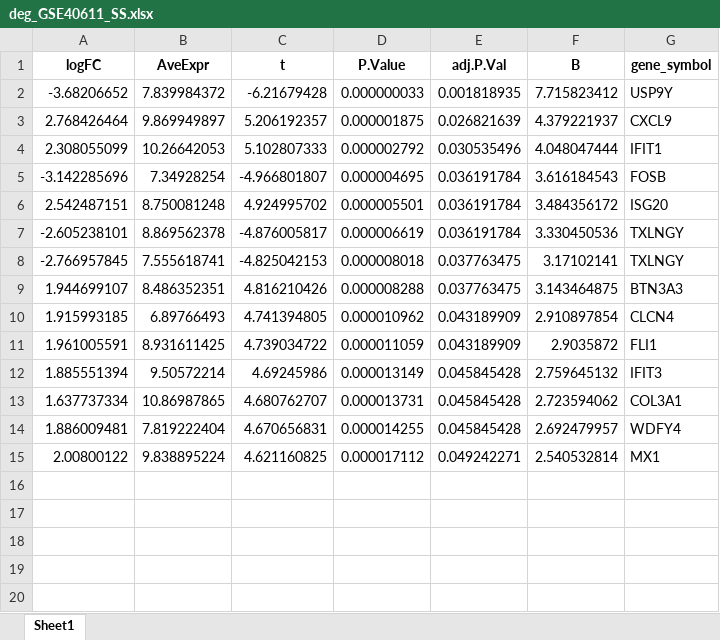
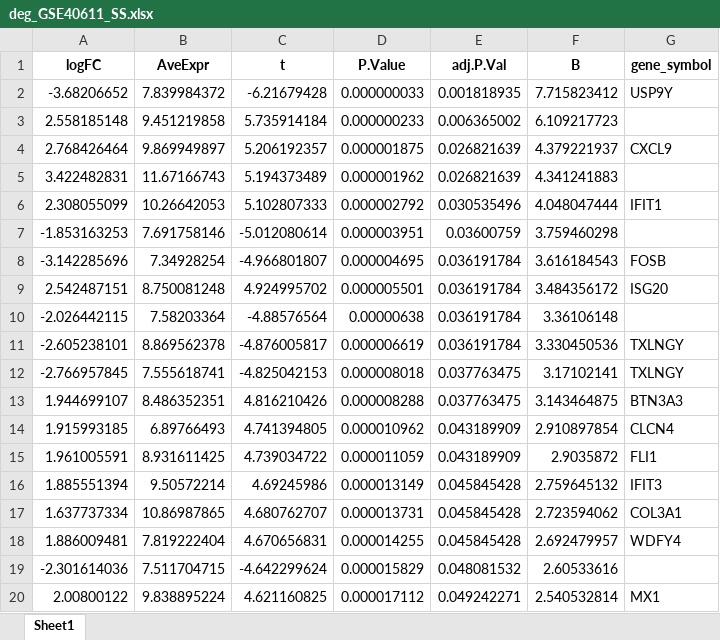
Before and after one commit to bilgeiremgoc/thesis_dgea_ad, an Excel workbook: Sjögren’s syndrome/deg_GSE40611_SS.xlsx, sheet Sheet1, drawn as a sheet; values as stored, in another font and other column widths than the file's, no borders; the diff names each change by its address in the sheet, - before the commit and + after, or states it on an @@ line.

```diff
--- a/Sjögren’s syndrome/deg_GSE40611_SS.xlsx (sheet Sheet1)
+++ b/Sjögren’s syndrome/deg_GSE40611_SS.xlsx (sheet Sheet1)
+row 3: 2.558185148 | 9.451219858 | 5.735914184 | 0.000000233 | 0.006365002 | 6.109217723
+row 5: 3.422482831 | 11.67166743 | 5.194373489 | 0.000001962 | 0.026821639 | 4.341241883
+row 7: -1.853163253 | 7.691758146 | -5.012080614 | 0.000003951 | 0.03600759 | 3.759460298
+row 10: -2.026442115 | 7.58203364 | -4.88576564 | 0.00000638 | 0.036191784 | 3.36106148
+row 19: -2.301614036 | 7.511704715 | -4.642299624 | 0.000015829 | 0.048081532 | 2.60533616
```
Also changed, not shown: Sjögren’s syndrome/deg_GSE84844_SS_reactome_enrichment.xlsx, 35 other files.
